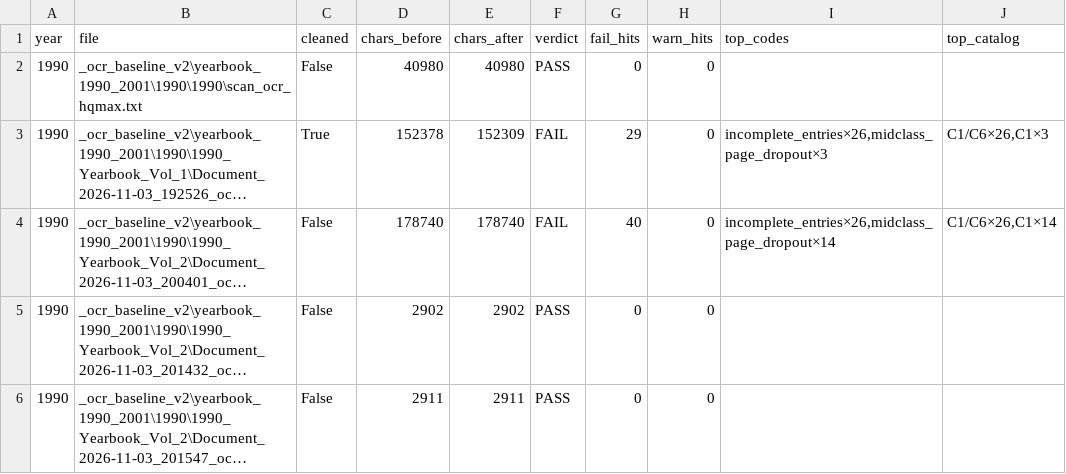
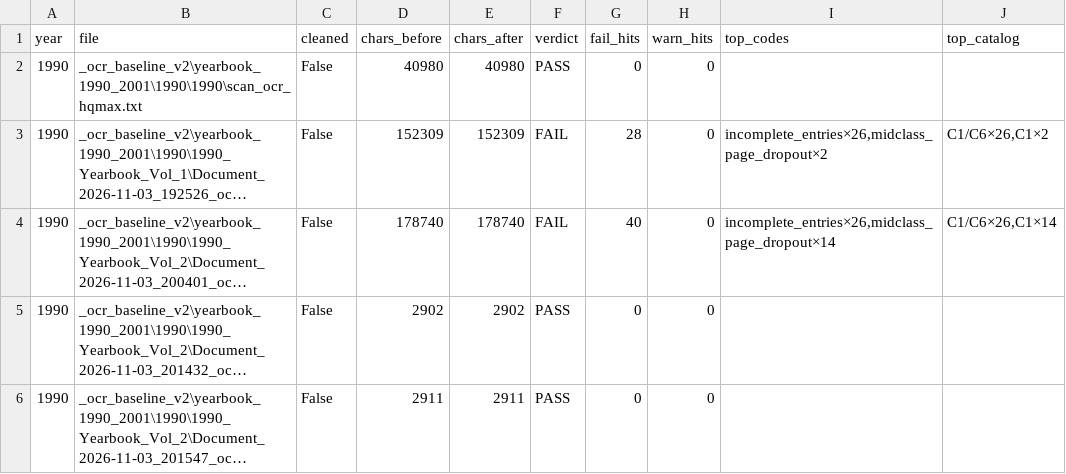
Before and after one commit to mwtorq/jrtca_results, a CSV file: _b6b_ingest_audit_1990.csv, drawn as a sheet; long unchanged cells end in …; the diff names each change by its address in the sheet, - before the commit and + after, or states it on an @@ line.

Commit message:
Tighten SECTIONISH height matcher to exclude calendar dates.
Stop 3/04 and Source year tokens from opening place-class tracking; clears photo-caption midclass false FAIL on 1990 Doc 192526.

```diff
--- a/_b6b_ingest_audit_1990.csv
+++ b/_b6b_ingest_audit_1990.csv
-C3 (cleaned): True
+C3 (cleaned): False
-D3 (chars_before): 152378
+D3 (chars_before): 152309
-G3 (fail_hits): 29
+G3 (fail_hits): 28
-I3 (top_codes): incomplete_entries×26,midclass_page_dropout×3
+I3 (top_codes): incomplete_entries×26,midclass_page_dropout×2
-J3 (top_catalog): C1/C6×26,C1×3
+J3 (top_catalog): C1/C6×26,C1×2
```
Also changed, not shown: 7 other files.
